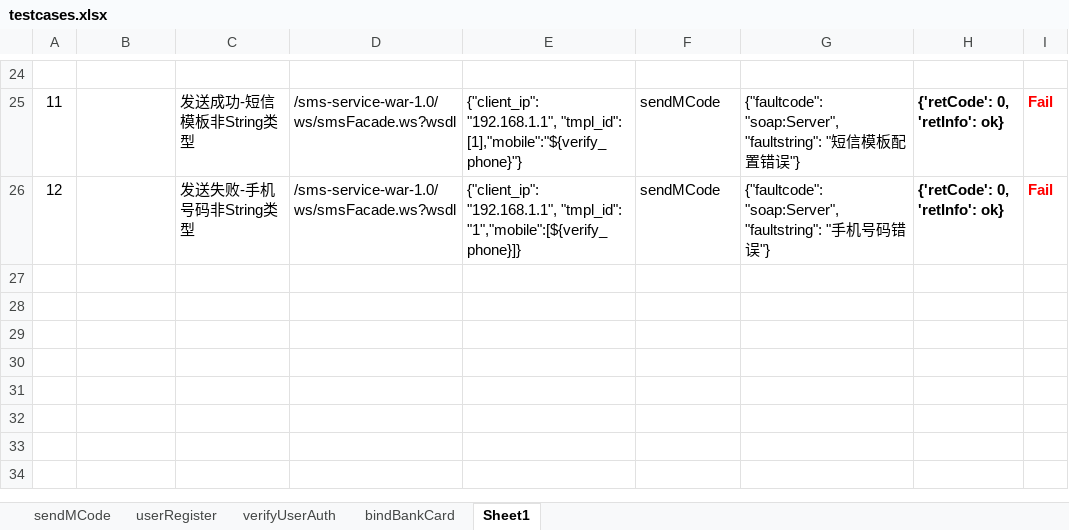
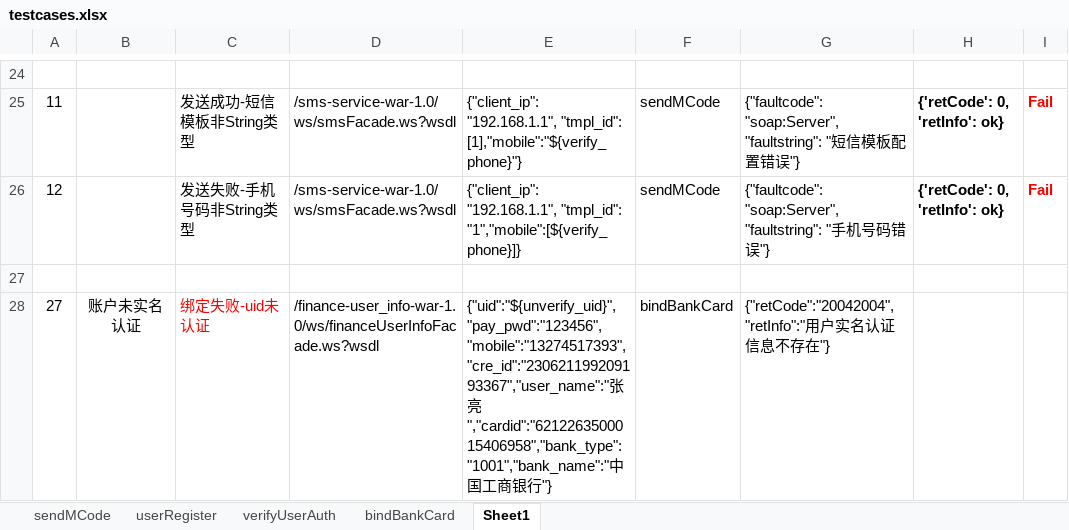
Before and after one commit to 13691579846/AuditApiAutoTest, an Excel workbook: data/testcases.xlsx, sheet Sheet1, drawn as a sheet; only a part is shown, gaps mark what is left out; values as stored, in another font and other column widths than the file's, no borders; the diff names each change by its address in the sheet, - before the commit and + after, or states it on an @@ line.

```diff
--- a/data/testcases.xlsx (sheet Sheet1)
+++ b/data/testcases.xlsx (sheet Sheet1)
+row 27: (empty)
+row 28: 27 | 账户未实名认证 | 绑定失败-uid未认证 | /finance-user_info-war-1.0/ws/financeUserInfoFacade.ws?wsdl | {"uid":"${unverify_uid}","pay_pwd":"123456","mobile":"13274517393","cre_id":"230621199209193367","user_name":"张亮","cardid":"6212263500015406958","bank_type":"1001","bank_name":"中国工商银行"} | bindBankCard | {"retCode":"20042004","retInfo":"用户实名认证信息不存在"}
```
Also changed, not shown: sheet bindBankCard, sheet verifyUserAuth, sheet userRegister, 14 other files.
